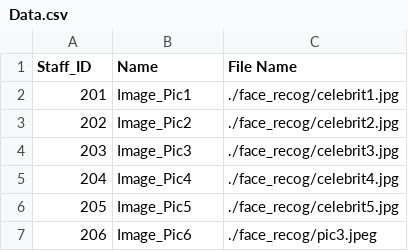
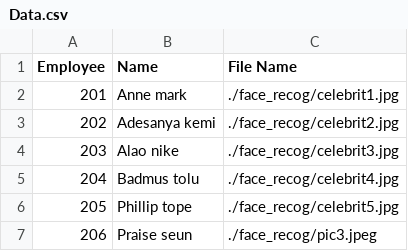
Before and after one commit to ademmanuel01/face-recognition, a CSV file: database/Data.csv, drawn as a sheet.

```diff
--- a/database/Data.csv
+++ b/database/Data.csv
@@ -1,7 +1,7 @@
-Staff_ID,Name,File Name
-201,Image_Pic1,./face_recog/celebrit1.jpg
-202,Image_Pic2,./face_recog/celebrit2.jpg
-203,Image_Pic3,./face_recog/celebrit3.jpg
-204,Image_Pic4,./face_recog/celebrit4.jpg
-205,Image_Pic5,./face_recog/celebrit5.jpg
-206,Image_Pic6,./face_recog/pic3.jpeg
+Employee,Name,File Name
+201,Anne mark,./face_recog/celebrit1.jpg
+202,Adesanya kemi,./face_recog/celebrit2.jpg
+203,Alao nike,./face_recog/celebrit3.jpg
+204,Badmus tolu,./face_recog/celebrit4.jpg
+205,Phillip tope,./face_recog/celebrit5.jpg
+206,Praise seun,./face_recog/pic3.jpeg
```
Also changed, not shown: 14 other files.
